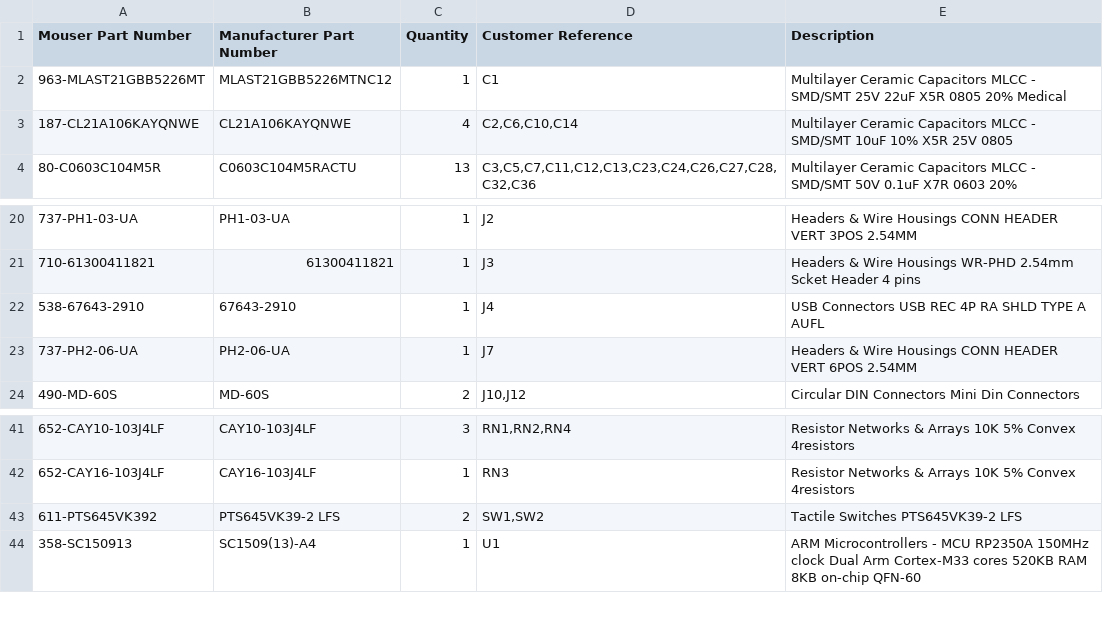
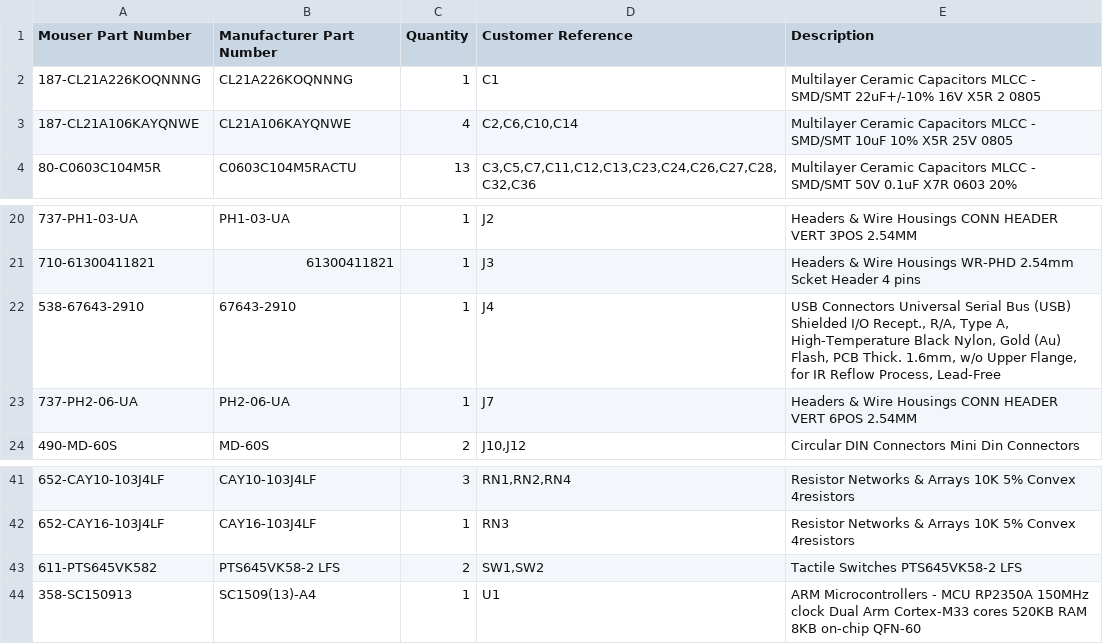
Before and after one commit to jusii/ninepin-ux, a CSV file: kicad/rev7/bom/rev7-mouser-bom-1.csv, drawn as a sheet; only a part is shown, gaps mark what is left out.

Commit message:
rev7 bom: re-priced, VK58 switches, 16 V fallback for C1
PTS645VK58 switches match the case (JLC's VK39 is 2 mm shorter).
Adds 3-board import files and a partial-assembly recipe to the
checklist: JLCPCB places U1, U3 and D13-D19, the rest from Mouser.

```diff
--- a/kicad/rev7/bom/rev7-mouser-bom-1.csv
+++ b/kicad/rev7/bom/rev7-mouser-bom-1.csv
@@ -1,3 +1,3 @@
 Mouser Part Number,Manufacturer Part Number,Quantity,Customer Reference,Description
-963-MLAST21GBB5226MT,MLAST21GBB5226MTNC12,1,C1,Multilayer Ceramic Capacitors MLCC - SMD/SMT 25V 22uF X5R 0805 20% Medical
+187-CL21A226KOQNNNG,CL21A226KOQNNNG,1,C1,Multilayer Ceramic Capacitors MLCC - SMD/SMT 22uF+/-10% 16V X5R 2 0805
 187-CL21A106KAYQNWE,CL21A106KAYQNWE,4,"C2,C6,C10,C14",Multilayer Ceramic Capacitors MLCC - SMD/SMT 10uF  10% X5R 25V 0805
@@ -21,3 +21,3 @@ Mouser Part Number,Manufacturer Part Number,Quantity,Customer Reference,Descript
 710-61300411821,61300411821,1,J3,Headers & Wire Housings WR-PHD 2.54mm Scket Header 4 pins
-538-67643-2910,67643-2910,1,J4,USB Connectors USB REC 4P RA SHLD TYPE A AUFL
+538-67643-2910,67643-2910,1,J4,"USB Connectors Universal Serial Bus (USB) Shielded I/O Recept., R/A, Type A, High-Temperature Black Nylon, Gold (Au) Flash, PCB Thick. 1.6mm, w/o Upper Flange, for IR Reflow Process, Lead-Free"
 737-PH2-06-UA,PH2-06-UA,1,J7,Headers & Wire Housings CONN HEADER VERT 6POS 2.54MM
@@ -42,3 +42,3 @@ Mouser Part Number,Manufacturer Part Number,Quantity,Customer Reference,Descript
 652-CAY16-103J4LF,CAY16-103J4LF,1,RN3,Resistor Networks & Arrays 10K 5% Convex 4resistors
-611-PTS645VK392,PTS645VK39-2 LFS,2,"SW1,SW2",Tactile Switches PTS645VK39-2 LFS
+611-PTS645VK582,PTS645VK58-2 LFS,2,"SW1,SW2",Tactile Switches PTS645VK58-2 LFS
 358-SC150913,SC1509(13)-A4,1,U1,ARM Microcontrollers - MCU RP2350A 150MHz clock Dual Arm Cortex-M33 cores 520KB RAM 8KB on-chip QFN-60
```
Also changed, not shown: kicad/rev7/bom/rev7-digikey-bom-1.csv, kicad/rev7/bom/rev7-digikey-bom-10.csv, 8 other files.
